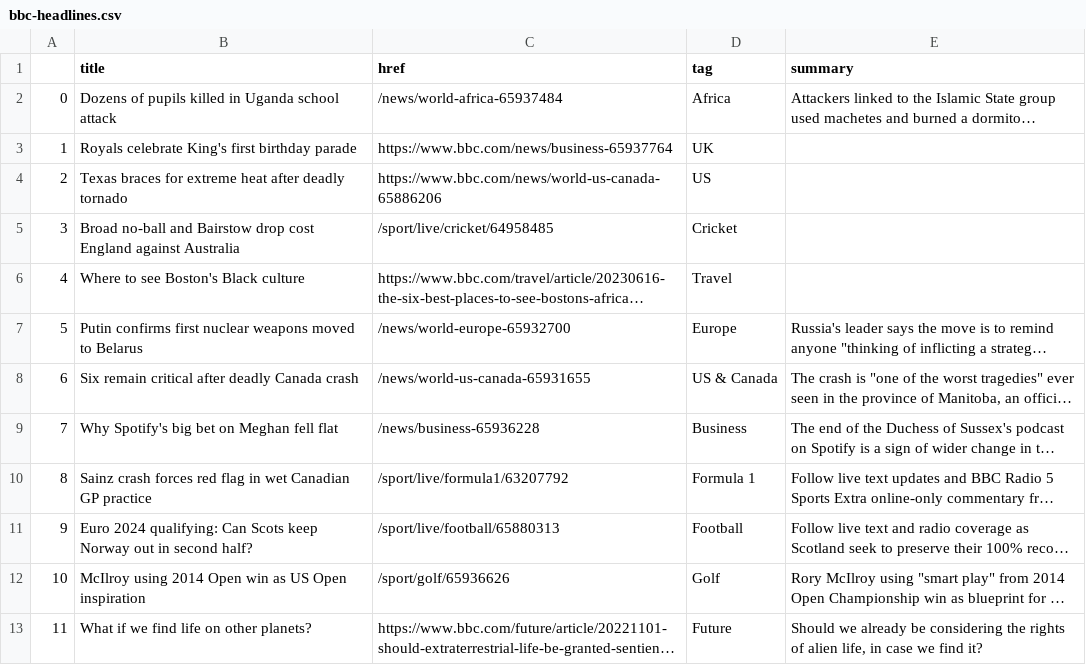
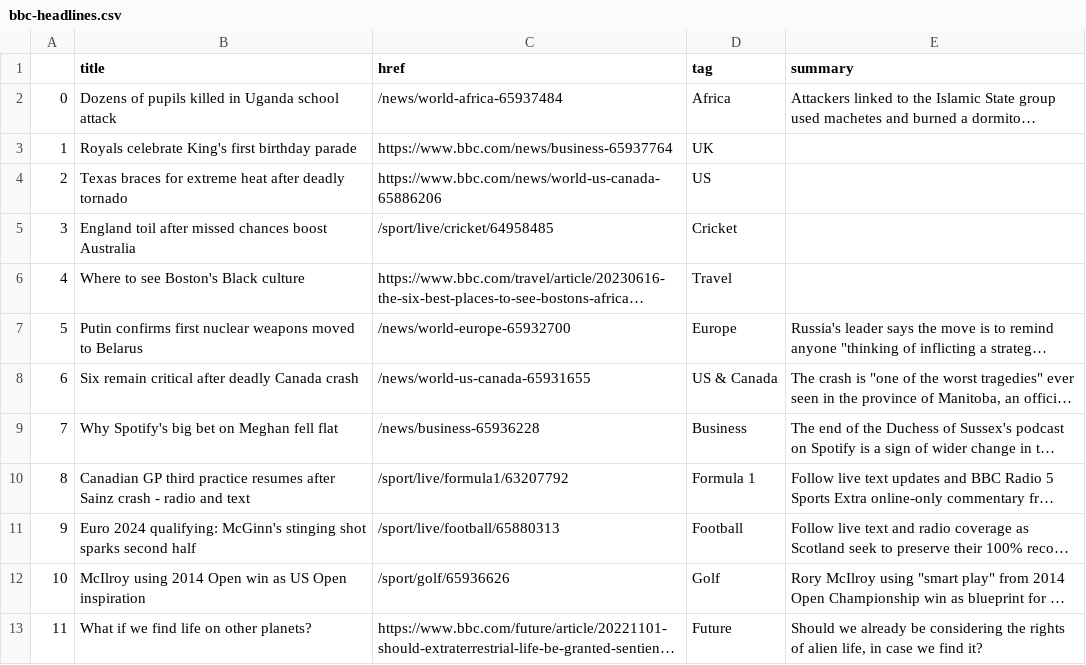
Before and after one commit to jjs021/auto_scraper, a CSV file: bbc-headlines.csv, drawn as a sheet; only a part is shown; long unchanged cells end in …; the diff names each change by its address in the sheet, - before the commit and + after, or states it on an @@ line.

```diff
--- a/bbc-headlines.csv
+++ b/bbc-headlines.csv
-B5 (title): Broad no-ball and Bairstow drop cost England against Australia
+B5 (title): England toil after missed chances boost Australia
-B10 (title): Sainz crash forces red flag in wet Canadian GP practice
+B10 (title): Canadian GP third practice resumes after Sainz crash - radio and text
-B11 (title): …2024 qualifying: Can Scots keep Norway out in second half?
+B11 (title): …2024 qualifying: McGinn's stinging shot sparks second half
```
